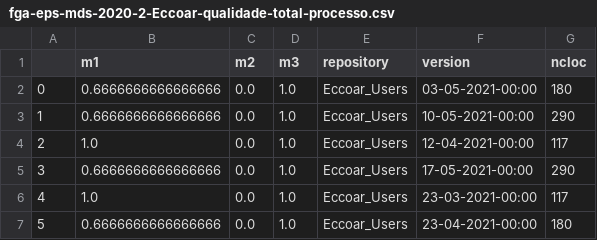
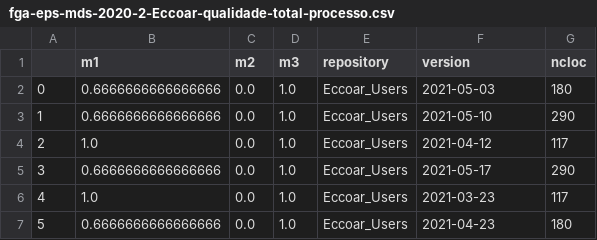
Before and after one commit to Eccoar/2020.2-Eccoar-Analytics, a CSV file: fga-eps-mds-2020-2-Eccoar-qualidade-total-processo.csv, drawn as a sheet.

```diff
--- a/fga-eps-mds-2020-2-Eccoar-qualidade-total-processo.csv
+++ b/fga-eps-mds-2020-2-Eccoar-qualidade-total-processo.csv
@@ -1,7 +1,7 @@
 ,m1,m2,m3,repository,version,ncloc
-0,0.6666666666666666,0.0,1.0,Eccoar_Users,03-05-2021-00:00,180
-1,0.6666666666666666,0.0,1.0,Eccoar_Users,10-05-2021-00:00,290
-2,1.0,0.0,1.0,Eccoar_Users,12-04-2021-00:00,117
-3,0.6666666666666666,0.0,1.0,Eccoar_Users,17-05-2021-00:00,290
-4,1.0,0.0,1.0,Eccoar_Users,23-03-2021-00:00,117
-5,0.6666666666666666,0.0,1.0,Eccoar_Users,23-04-2021-00:00,180
+0,0.6666666666666666,0.0,1.0,Eccoar_Users,2021-05-03,180
+1,0.6666666666666666,0.0,1.0,Eccoar_Users,2021-05-10,290
+2,1.0,0.0,1.0,Eccoar_Users,2021-04-12,117
+3,0.6666666666666666,0.0,1.0,Eccoar_Users,2021-05-17,290
+4,1.0,0.0,1.0,Eccoar_Users,2021-03-23,117
+5,0.6666666666666666,0.0,1.0,Eccoar_Users,2021-04-23,180
```
Also changed, not shown: result.csv, 1 other file.
